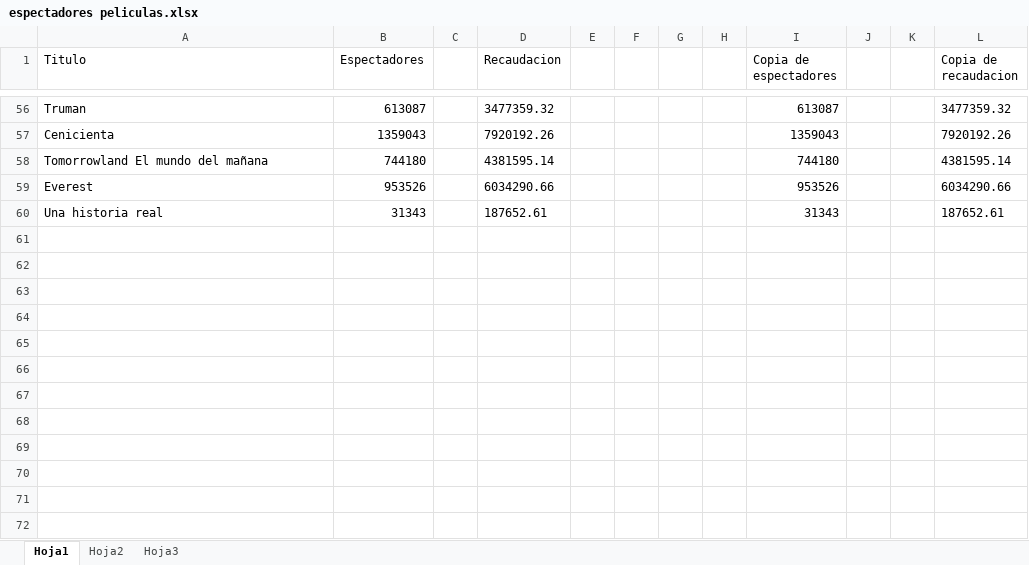
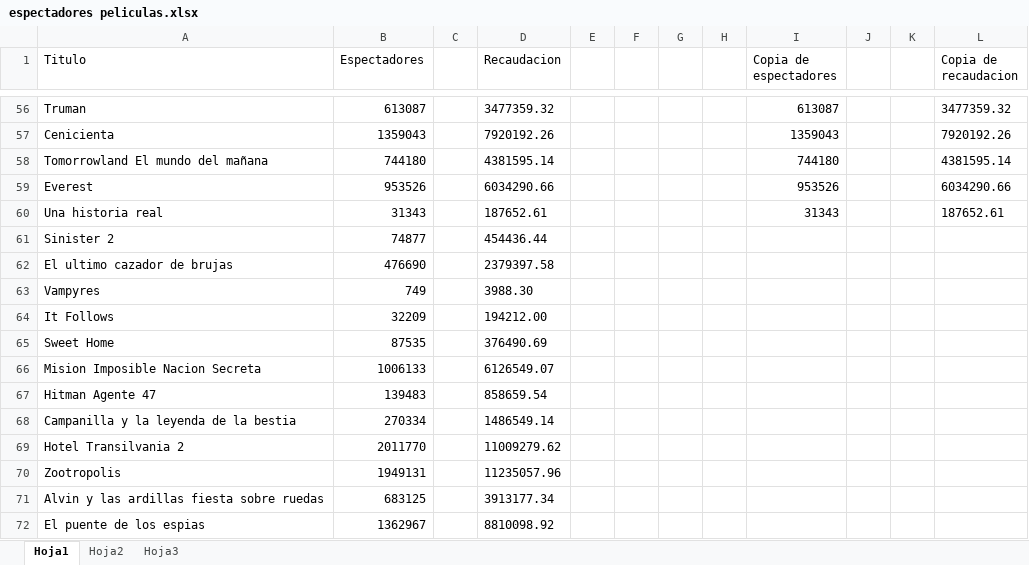
Before and after one commit to alu0100767803/ProyectoWeka, an Excel workbook: codigo/espectadores peliculas.xlsx, sheet Hoja1, drawn as a sheet; only a part is shown, gaps mark what is left out; values as stored, in another font and other column widths than the file's, no borders; the diff names each change by its address in the sheet, - before the commit and + after, or states it on an @@ line.

```diff
--- a/codigo/espectadores peliculas.xlsx (sheet Hoja1)
+++ b/codigo/espectadores peliculas.xlsx (sheet Hoja1)
+row 61: Sinister 2 | 74877 |  | 454436.44
+row 62: El ultimo cazador de brujas | 476690 |  | 2379397.58
+row 63: Vampyres | 749 |  | 3988.30
+row 64: It Follows | 32209 |  | 194212.00
+row 65: Sweet Home | 87535 |  | 376490.69
+row 66: Mision Imposible Nacion Secreta | 1006133 |  | 6126549.07
+row 67: Hitman Agente 47 | 139483 |  | 858659.54
+row 68: Campanilla y la leyenda de la bestia | 270334 |  | 1486549.14
+row 69: Hotel Transilvania 2 | 2011770 |  | 11009279.62
+row 70: Zootropolis | 1949131 |  | 11235057.96
+row 71: Alvin y las ardillas fiesta sobre ruedas | 683125 |  | 3913177.34
+row 72: El puente de los espias | 1362967 |  | 8810098.92
```
Also changed, not shown: 1 other file.
